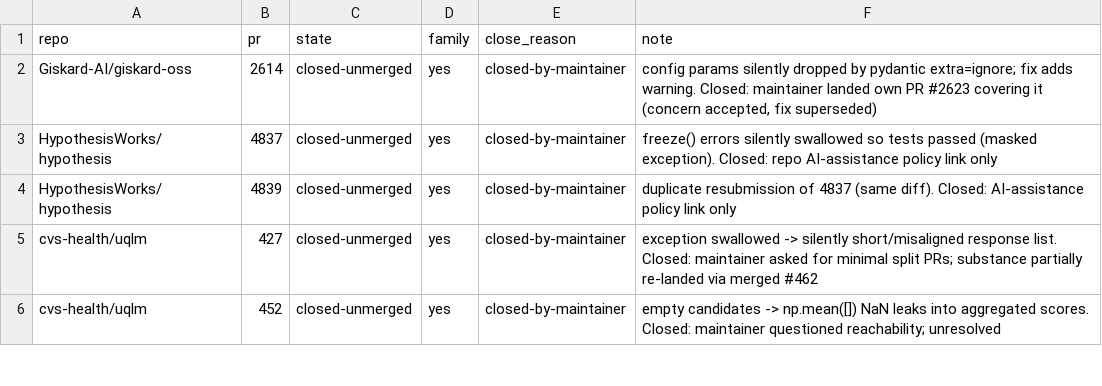
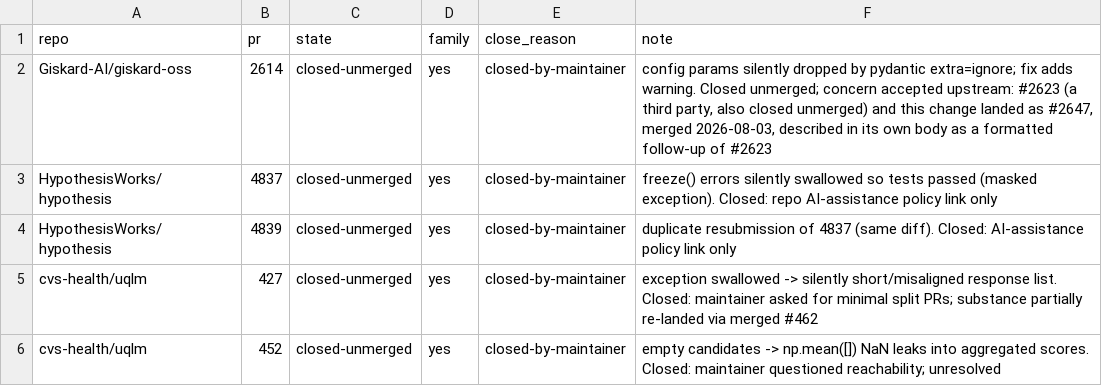
Before and after one commit to feiiiiii5/failroute, a CSV file: paper/h1_arm3_classification.csv, drawn as a sheet; only a part is shown.

Commit message:
T batch: dispose of review wording items (W3/W4/W5, B-group), move methodology captions to prose, rename fig3, fix RQ4 denominator, pin reproduction to d14e020; sync h1 ledger note correction from contractlens

```diff
--- a/paper/h1_arm3_classification.csv
+++ b/paper/h1_arm3_classification.csv
@@ -1,3 +1,3 @@
 repo,pr,state,family,close_reason,note
-Giskard-AI/giskard-oss,2614,closed-unmerged,yes,closed-by-maintainer,"config params silently dropped by pydantic extra=ignore; fix adds warning. Closed: maintainer landed own PR #2623 covering it (concern accepted, fix superseded)"
+Giskard-AI/giskard-oss,2614,closed-unmerged,yes,closed-by-maintainer,"config params silently dropped by pydantic extra=ignore; fix adds warning. Closed unmerged; concern accepted upstream: #2623 (a third party, also closed unmerged) and this change landed as #2647, merged 2026-08-03, described in its own body as a formatted follow-up of #2623"
 HypothesisWorks/hypothesis,4837,closed-unmerged,yes,closed-by-maintainer,freeze() errors silently swallowed so tests passed (masked exception). Closed: repo AI-assistance policy link only
```
Also changed, not shown: 11 other files.
